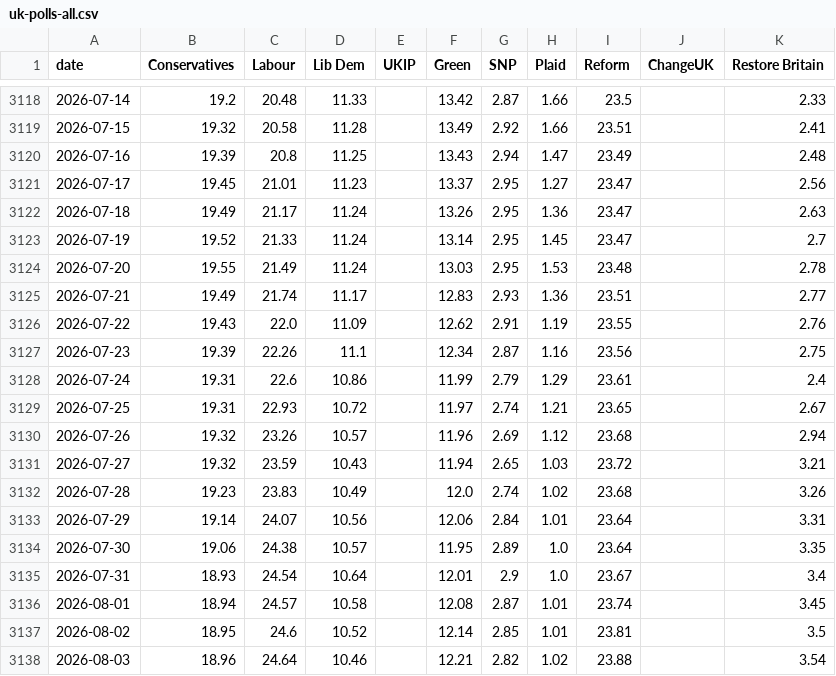
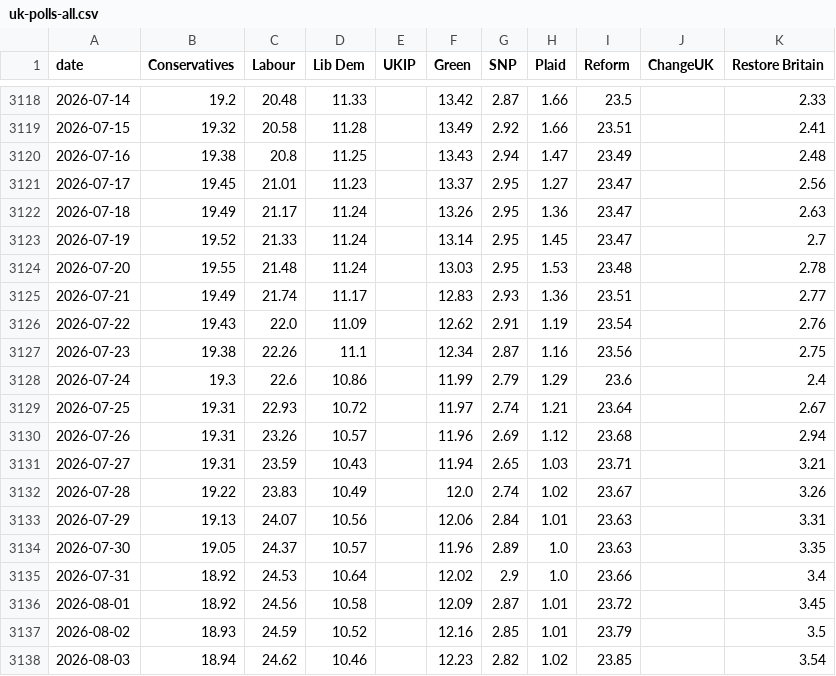
Before and after one commit to scottbar/polls, a CSV file: uk-polls-all.csv, drawn as a sheet; only a part is shown, gaps mark what is left out; the diff covers the shown part only.

```diff
--- a/uk-polls-all.csv
+++ b/uk-polls-all.csv
@@ -3119,3 +3119,3 @@ date,Conservatives,Labour,Lib Dem,UKIP,Green,SNP,Plaid,Reform,ChangeUK,Restore B
 2026-07-15,19.32,20.58,11.28,,13.49,2.92,1.66,23.51,,2.41
-2026-07-16,19.39,20.8,11.25,,13.43,2.94,1.47,23.49,,2.48
+2026-07-16,19.38,20.8,11.25,,13.43,2.94,1.47,23.49,,2.48
 2026-07-17,19.45,21.01,11.23,,13.37,2.95,1.27,23.47,,2.56
@@ -3123,16 +3123,16 @@ date,Conservatives,Labour,Lib Dem,UKIP,Green,SNP,Plaid,Reform,ChangeUK,Restore B
 2026-07-19,19.52,21.33,11.24,,13.14,2.95,1.45,23.47,,2.7
-2026-07-20,19.55,21.49,11.24,,13.03,2.95,1.53,23.48,,2.78
+2026-07-20,19.55,21.48,11.24,,13.03,2.95,1.53,23.48,,2.78
 2026-07-21,19.49,21.74,11.17,,12.83,2.93,1.36,23.51,,2.77
-2026-07-22,19.43,22.0,11.09,,12.62,2.91,1.19,23.55,,2.76
-2026-07-23,19.39,22.26,11.1,,12.34,2.87,1.16,23.56,,2.75
-2026-07-24,19.31,22.6,10.86,,11.99,2.79,1.29,23.61,,2.4
-2026-07-25,19.31,22.93,10.72,,11.97,2.74,1.21,23.65,,2.67
-2026-07-26,19.32,23.26,10.57,,11.96,2.69,1.12,23.68,,2.94
-2026-07-27,19.32,23.59,10.43,,11.94,2.65,1.03,23.72,,3.21
-2026-07-28,19.23,23.83,10.49,,12.0,2.74,1.02,23.68,,3.26
-2026-07-29,19.14,24.07,10.56,,12.06,2.84,1.01,23.64,,3.31
-2026-07-30,19.06,24.38,10.57,,11.95,2.89,1.0,23.64,,3.35
-2026-07-31,18.93,24.54,10.64,,12.01,2.9,1.0,23.67,,3.4
-2026-08-01,18.94,24.57,10.58,,12.08,2.87,1.01,23.74,,3.45
-2026-08-02,18.95,24.6,10.52,,12.14,2.85,1.01,23.81,,3.5
-2026-08-03,18.96,24.64,10.46,,12.21,2.82,1.02,23.88,,3.54
+2026-07-22,19.43,22.0,11.09,,12.62,2.91,1.19,23.54,,2.76
+2026-07-23,19.38,22.26,11.1,,12.34,2.87,1.16,23.56,,2.75
+2026-07-24,19.3,22.6,10.86,,11.99,2.79,1.29,23.6,,2.4
+2026-07-25,19.31,22.93,10.72,,11.97,2.74,1.21,23.64,,2.67
+2026-07-26,19.31,23.26,10.57,,11.96,2.69,1.12,23.68,,2.94
+2026-07-27,19.31,23.59,10.43,,11.94,2.65,1.03,23.71,,3.21
+2026-07-28,19.22,23.83,10.49,,12.0,2.74,1.02,23.67,,3.26
+2026-07-29,19.13,24.07,10.56,,12.06,2.84,1.01,23.63,,3.31
+2026-07-30,19.05,24.37,10.57,,11.96,2.89,1.0,23.63,,3.35
+2026-07-31,18.92,24.53,10.64,,12.02,2.9,1.0,23.66,,3.4
+2026-08-01,18.92,24.56,10.58,,12.09,2.87,1.01,23.72,,3.45
+2026-08-02,18.93,24.59,10.52,,12.16,2.85,1.01,23.79,,3.5
+2026-08-03,18.94,24.62,10.46,,12.23,2.82,1.02,23.85,,3.54
```
Also changed, not shown: 2 added rows and 57 edited cells elsewhere in this file, uk-polls.csv.
